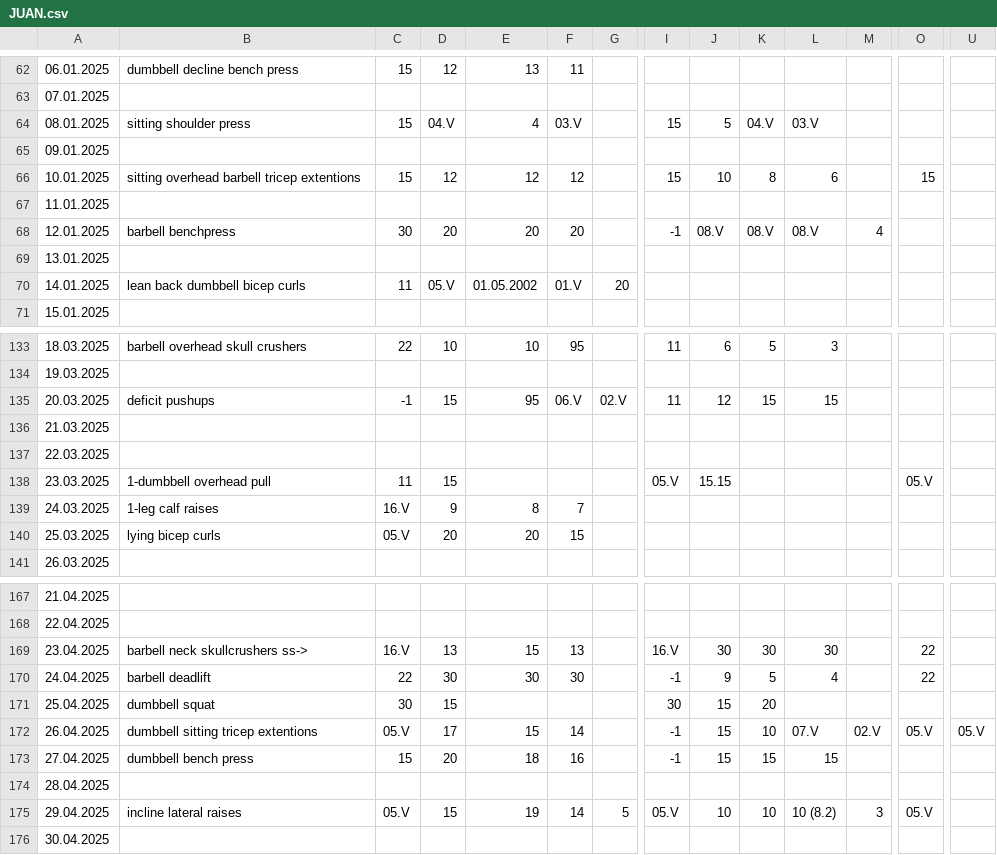
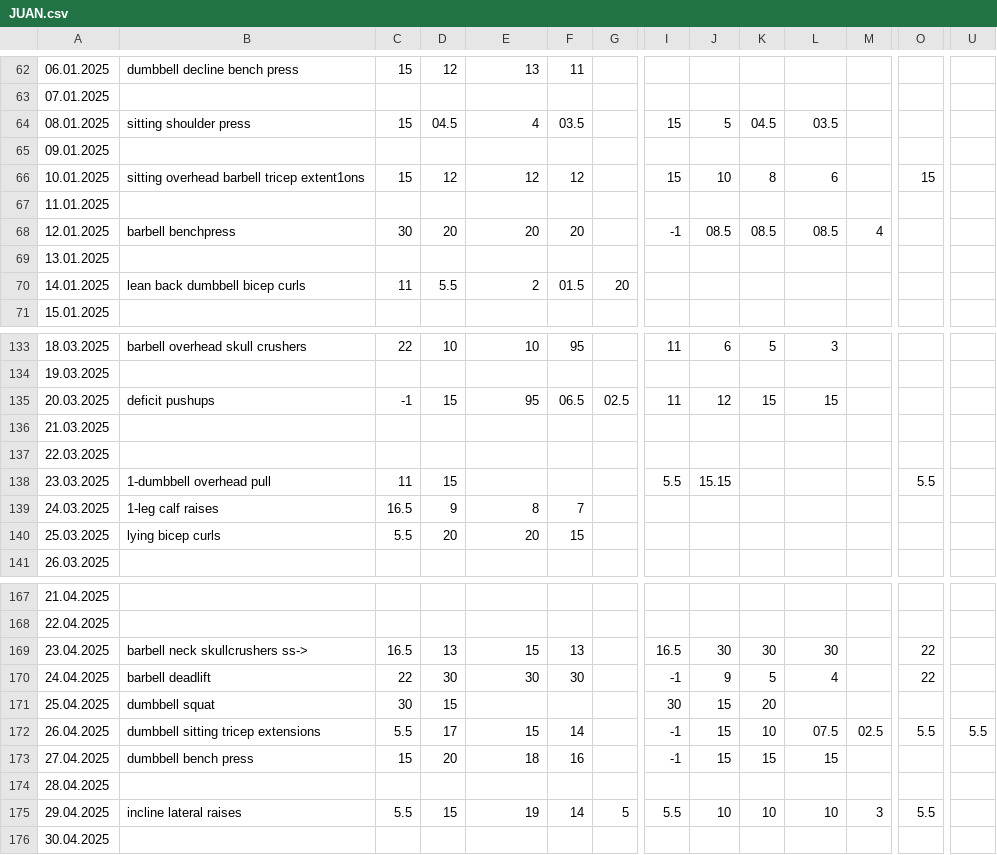
Before and after one commit to Martufa/JuanLog, a CSV file: Resources/JUAN.csv, drawn as a sheet; only a part is shown, gaps mark what is left out; the diff covers the shown part only; the diff names each change by its address in the sheet, - before the commit and + after, or states it on an @@ line.

```diff
--- a/Resources/JUAN.csv
+++ b/Resources/JUAN.csv
-D64: 04.V
+D64: 04.5
-F64: 03.V
+F64: 03.5
-K64: 04.V
+K64: 04.5
-L64: 03.V
+L64: 03.5
-B66: sitting overhead barbell tricep extentions
+B66: sitting overhead barbell tricep extent1ons
-J68: 08.V
+J68: 08.5
-K68: 08.V
+K68: 08.5
-L68: 08.V
+L68: 08.5
-D70: 05.V
+D70: 5.5
-E70: 01.05.2002
+E70: 2
-F70: 01.V
+F70: 01.5
-F135: 06.V
+F135: 06.5
-G135: 02.V
+G135: 02.5
-I138: 05.V
+I138: 5.5
-O138: 05.V
+O138: 5.5
-C139: 16.V
+C139: 16.5
-C140: 05.V
+C140: 5.5
-C169: 16.V
+C169: 16.5
-I169: 16.V
+I169: 16.5
-B172: dumbbell sitting tricep extentions
+B172: dumbbell sitting tricep extensions
-C172: 05.V
+C172: 5.5
-L172: 07.V
+L172: 07.5
-M172: 02.V
+M172: 02.5
-O172: 05.V
+O172: 5.5
-U172: 05.V
+U172: 5.5
-C175: 05.V
+C175: 5.5
-I175: 05.V
+I175: 5.5
-L175: 10 (8.2)
+L175: 10
-O175: 05.V
+O175: 5.5
```
Also changed, not shown: 70 edited cells elsewhere in this file, 1 other file.
